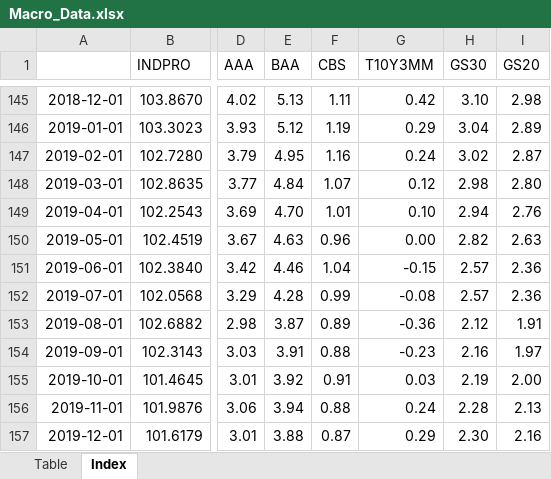
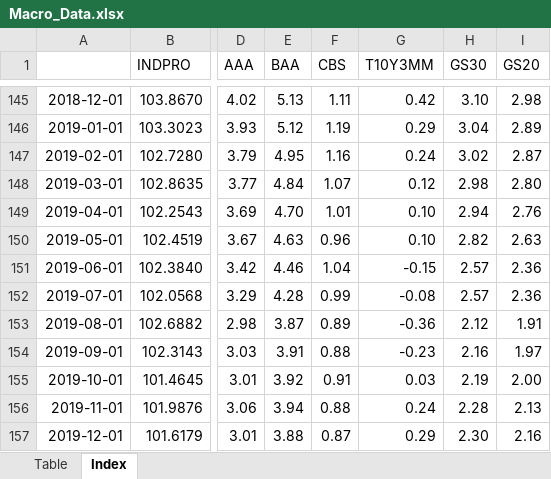
Before and after one commit to of1201/roboadvisor, an Excel workbook: Macro_Data.xlsx, sheet Index, drawn as a sheet; only a part is shown, gaps mark what is left out; values as stored, in another font and other column widths than the file's, no borders; the diff names each change by its address in the sheet, - before the commit and + after, or states it on an @@ line.

```diff
--- a/Macro_Data.xlsx (sheet Index)
+++ b/Macro_Data.xlsx (sheet Index)
-G150 (T10Y3MM): 0.00
+G150 (T10Y3MM): 0.10
```
Also changed, not shown: sensitivity.xlsx, 1 other file.
